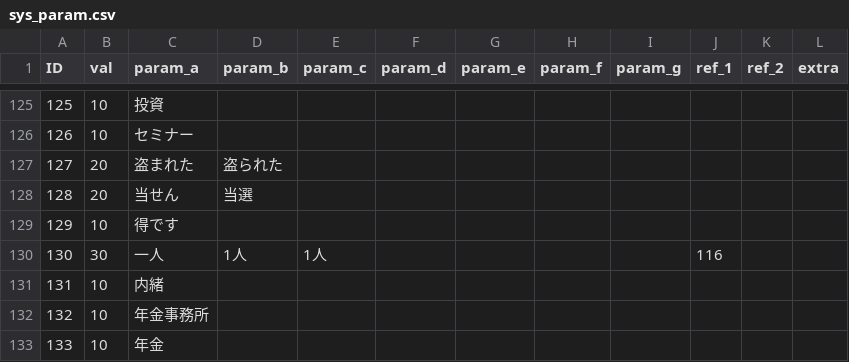
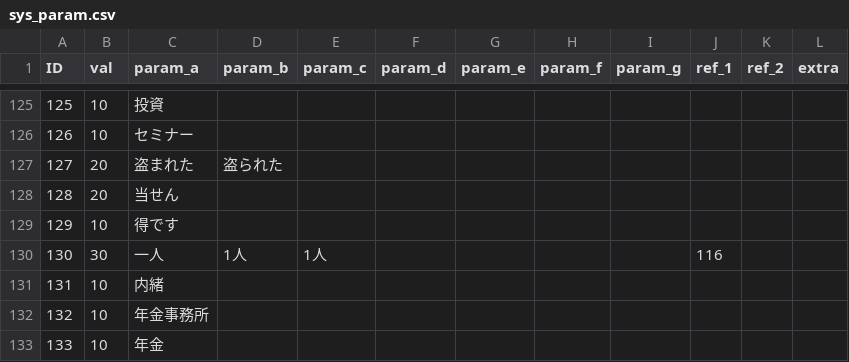
Before and after one commit to TakanoSoft/AppConfigData, a CSV file: sys_param.csv, drawn as a sheet; only a part is shown, gaps mark what is left out.

Commit message:
Add files via upload

```diff
--- a/sys_param.csv
+++ b/sys_param.csv
@@ -127,3 +127,3 @@ ID,val,param_a,param_b,param_c,param_d,param_e,param_f,param_g,ref_1,ref_2,extra
 127,20,盗まれた,盗られた,,,,,,,,
-128,20,当せん,当選,,,,,,,,
+128,20,当せん,,,,,,,,,
 129,10,得です,,,,,,,,,
```
